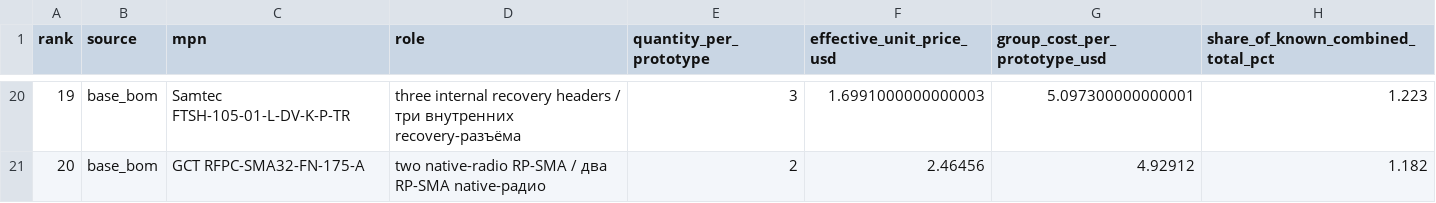
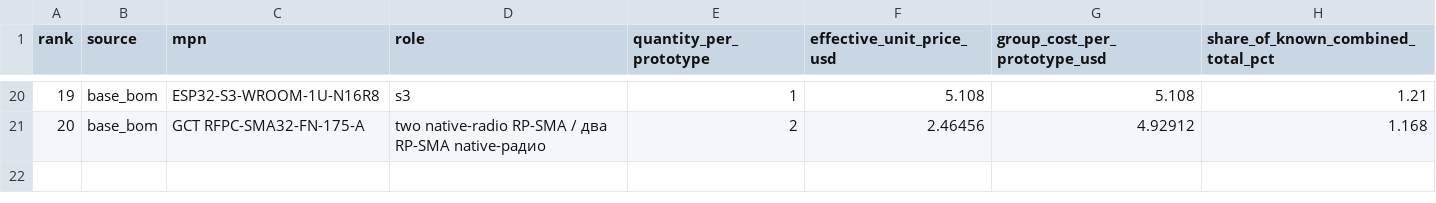
Before and after one commit to anton-vinogradov/esp32-leshy2, a CSV file: hardware/product-design/generated/H1-R2-cost-top20.csv, drawn as a sheet; only a part is shown, gaps mark what is left out; the diff covers the shown part only.

Commit message:
Correct R2 cost quantities and retain recovery hardware

```diff
--- a/hardware/product-design/generated/H1-R2-cost-top20.csv
+++ b/hardware/product-design/generated/H1-R2-cost-top20.csv
@@ -20,2 +20,2 @@ rank,source,mpn,role,quantity_per_prototype,effective_unit_price_usd,group_cost_
-19,base_bom,Samtec FTSH-105-01-L-DV-K-P-TR,three internal recovery headers / три внутренних recovery-разъёма,3,1.6991000000000003,5.097300000000001,1.223
-20,base_bom,GCT RFPC-SMA32-FN-175-A,two native-radio RP-SMA / два RP-SMA native-радио,2,2.46456,4.92912,1.182
+19,base_bom,ESP32-S3-WROOM-1U-N16R8,s3,1,5.108,5.108,1.21
+20,base_bom,GCT RFPC-SMA32-FN-175-A,two native-radio RP-SMA / два RP-SMA native-радио,2,2.46456,4.92912,1.168
```
Also changed, not shown: 28 edited cells elsewhere in this file, hardware/product-design/generated/H1-R2-cost-ranked.csv, 10 other files.
